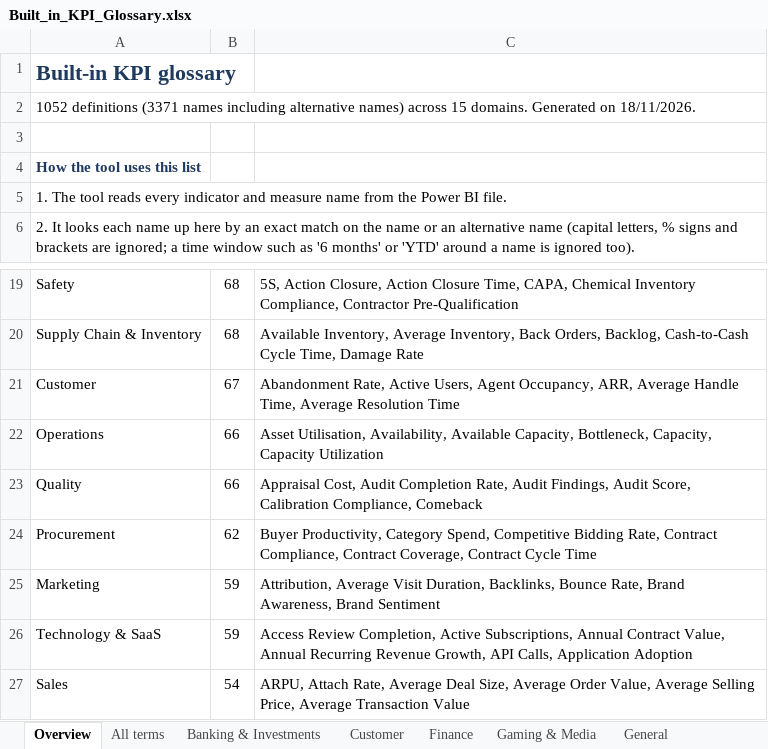
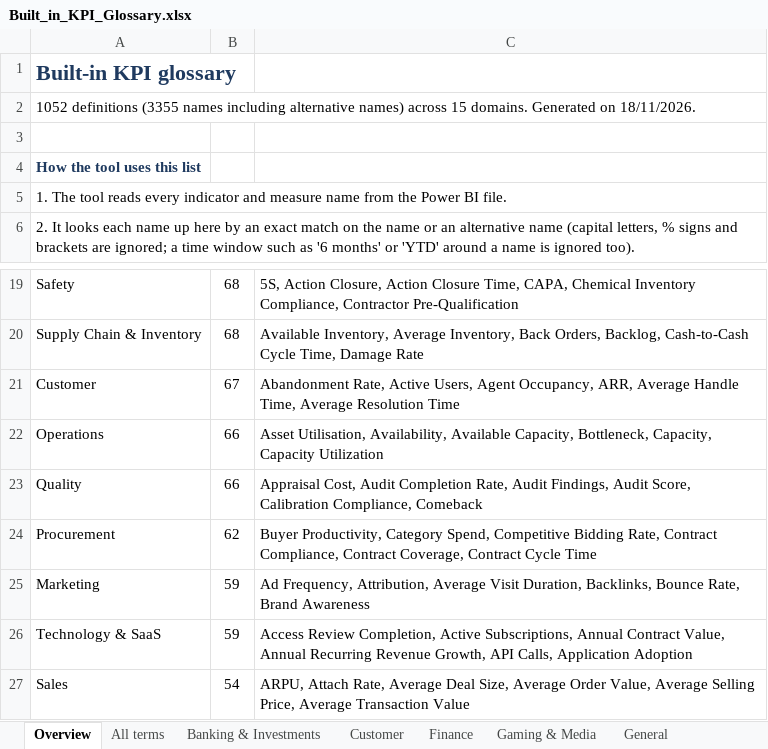
Before and after one commit to IvanAjith/pbip-doc-generator, an Excel workbook: docs/Built_in_KPI_Glossary.xlsx, sheet Overview, drawn as a sheet; only a part is shown, gaps mark what is left out; values as stored, in another font and other column widths than the file's, no borders; the diff names each change by its address in the sheet, - before the commit and + after, or states it on an @@ line.

```diff
--- a/docs/Built_in_KPI_Glossary.xlsx (sheet Overview)
+++ b/docs/Built_in_KPI_Glossary.xlsx (sheet Overview)
-A2: 1052 definitions (3371 names including…
+A2: 1052 definitions (3355 names including…
-C25: Attribution, Average Visit Duration, Backlinks, Bounce Rate, Brand Awareness, Brand Sentiment
+C25: Ad Frequency, Attribution, Average Visit Duration, Backlinks, Bounce Rate, Brand Awareness
```
Also changed, not shown: sheet All terms, sheet Insurance, sheet Banking & Investments, sheet Marketing, sheet Finance, sheet Gaming & Media, 3 more sheets, 12 other files.
